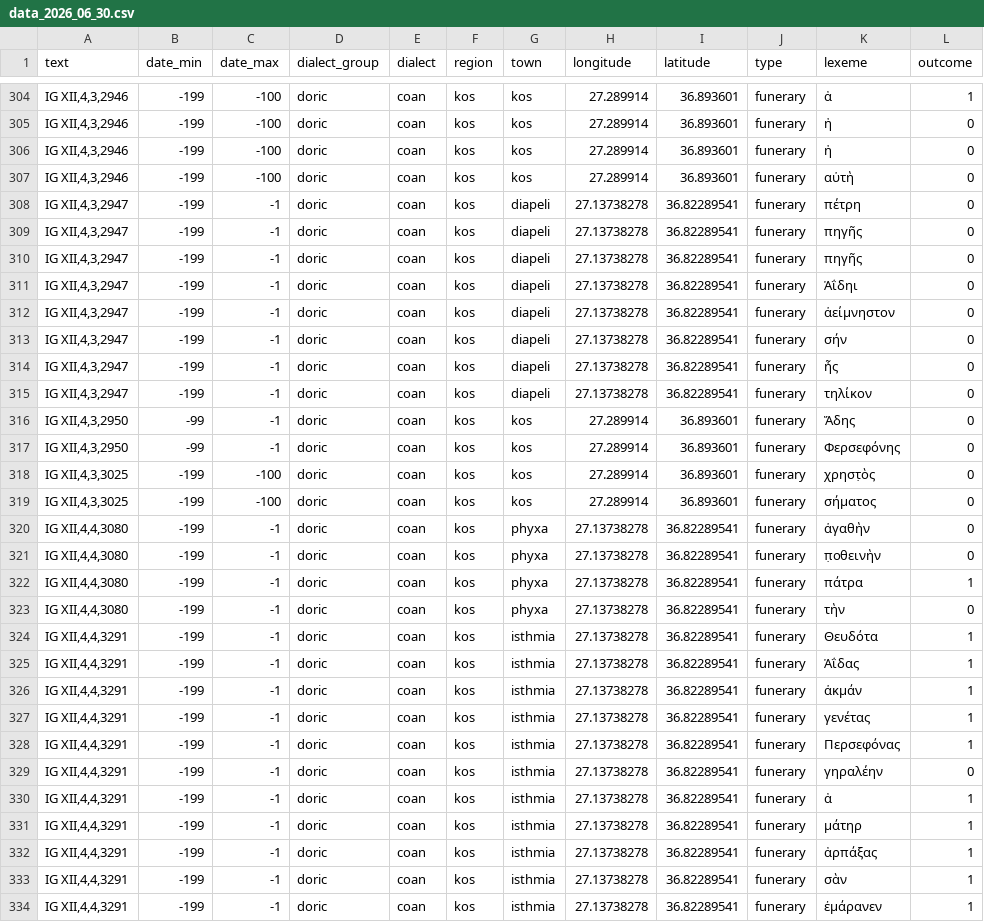
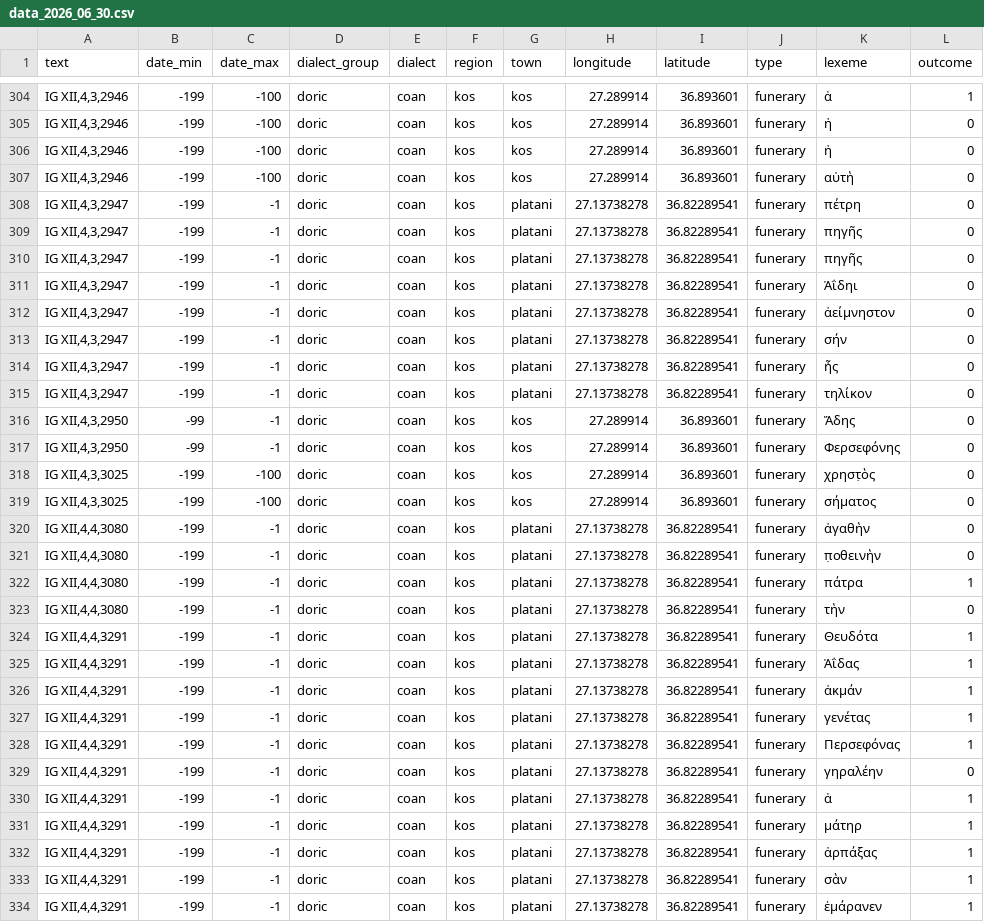
Before and after one commit to AnonymousPersona/dialect_mixture, a CSV file: data/data_2026_06_30.csv, drawn as a sheet; only a part is shown, gaps mark what is left out; the diff covers the shown part only; the diff names each change by its address in the sheet, - before the commit and + after, or states it on an @@ line.

Commit message:
Add files via upload

```diff
--- a/data/data_2026_06_30.csv
+++ b/data/data_2026_06_30.csv
-G308:G315 (town): diapeli
+G308:G315 (town): platani
-G320:G323 (town): phyxa
+G320:G323 (town): platani
-G324:G334 (town): isthmia
+G324:G334 (town): platani
```
Also changed, not shown: 17 edited cells elsewhere in this file.
